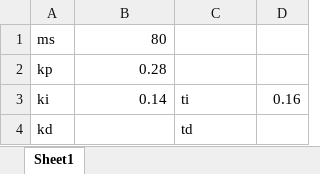
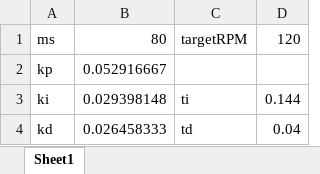
Before and after one commit to Xinlly/KeilProject, an Excel workbook: PID参数表.xlsx, sheet Sheet1, drawn as a sheet; values as stored, in another font and other column widths than the file's, no borders; the diff names each change by its address in the sheet, - before the commit and + after, or states it on an @@ line.

```diff
--- a/PID参数表.xlsx (sheet Sheet1)
+++ b/PID参数表.xlsx (sheet Sheet1)
-C1: (empty)
+C1: targetRPM
-D1: (empty)
+D1: 120
-B2: 0.28
+B2: 0.052916667
-B3: 0.14
+B3: 0.029398148
-D3: 0.16
+D3: 0.144
-B4: (empty)
+B4: 0.026458333
-D4: (empty)
+D4: 0.04
```
Also changed, not shown: 4 other files.
